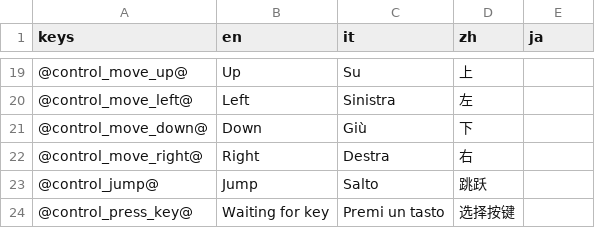
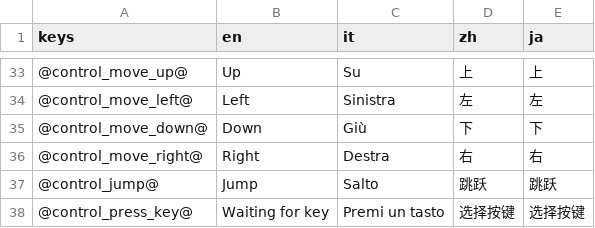
Before and after one commit to Inky-0x25/MINIMALISM_Platformer, a CSV file: Localization/Translations.csv, drawn as a sheet; only a part is shown, gaps mark what is left out; the diff covers the shown part only.

```diff
--- a/Localization/Translations.csv
+++ b/Localization/Translations.csv
@@ -19,6 +33,6 @@ keys,en,it,zh,ja
-@control_move_up@,Up,Su,上,
-@control_move_left@,Left,Sinistra,左,
-@control_move_down@,Down,Giù,下,
-@control_move_right@,Right,Destra,右,
-@control_jump@,Jump,Salto,跳跃,
-@control_press_key@,Waiting for key,Premi un tasto,选择按键,
+@control_move_up@,Up,Su,上,上
+@control_move_left@,Left,Sinistra,左,左
+@control_move_down@,Down,Giù,下,下
+@control_move_right@,Right,Destra,右,右
+@control_jump@,Jump,Salto,跳跃,跳跃
+@control_press_key@,Waiting for key,Premi un tasto,选择按键,选择按键
```
Also changed, not shown: 15 added rows, 1 removed row and 16 edited cells elsewhere in this file, 42 other files.
